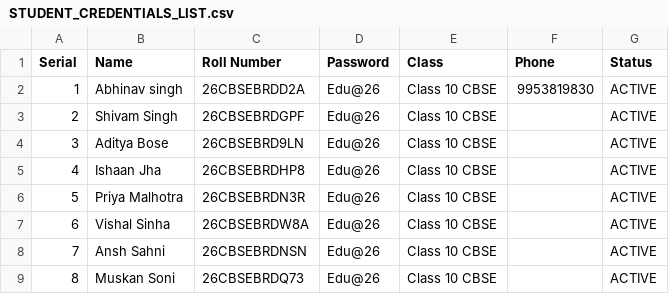
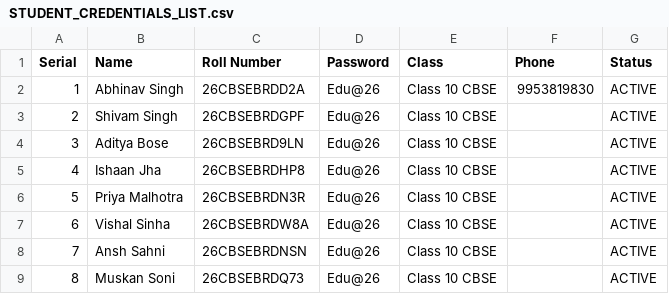
Before and after one commit to power1001/educare-academy-cbse-exam, a CSV file: STUDENT_CREDENTIALS_LIST.csv, drawn as a sheet; only a part is shown.

Commit message:
Fix candidate name reversion with client localStorage overrides and bi-directional server sync

```diff
--- a/STUDENT_CREDENTIALS_LIST.csv
+++ b/STUDENT_CREDENTIALS_LIST.csv
@@ -1,3 +1,3 @@
 Serial,Name,Roll Number,Password,Class,Phone,Status
-1,"Abhinav singh",26CBSEBRDD2A,Edu@26,Class 10 CBSE,9953819830,ACTIVE
+1,"Abhinav Singh",26CBSEBRDD2A,Edu@26,Class 10 CBSE,9953819830,ACTIVE
 2,"Shivam Singh",26CBSEBRDGPF,Edu@26,Class 10 CBSE,,ACTIVE
```
Also changed, not shown: 5 other files.
